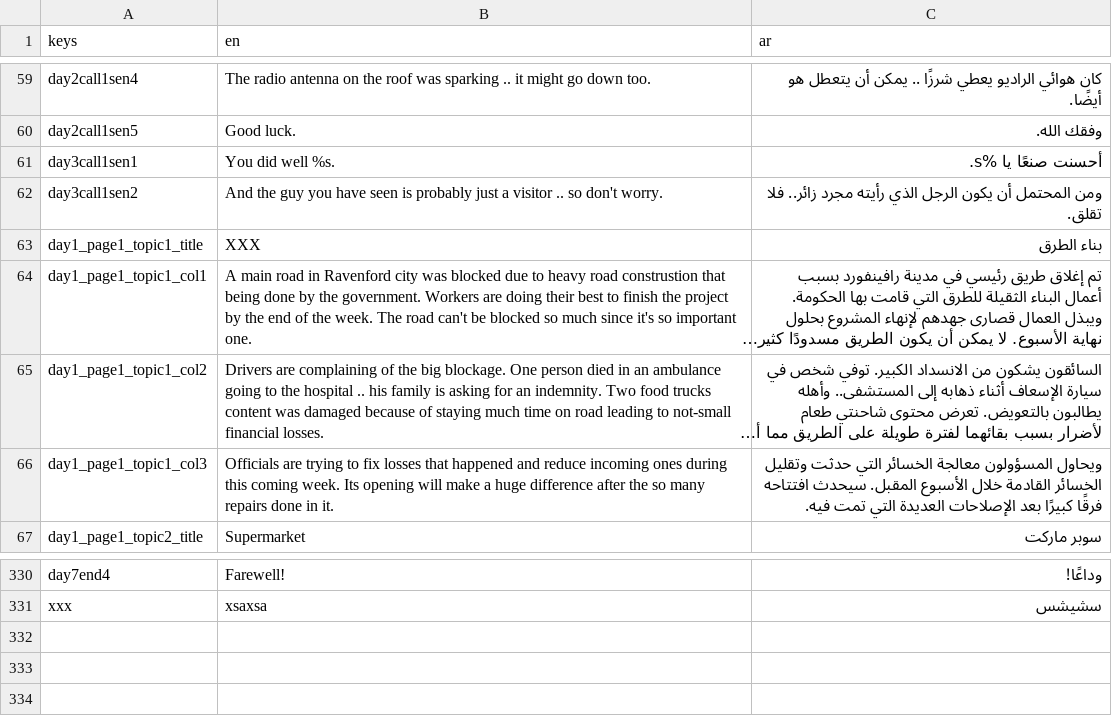
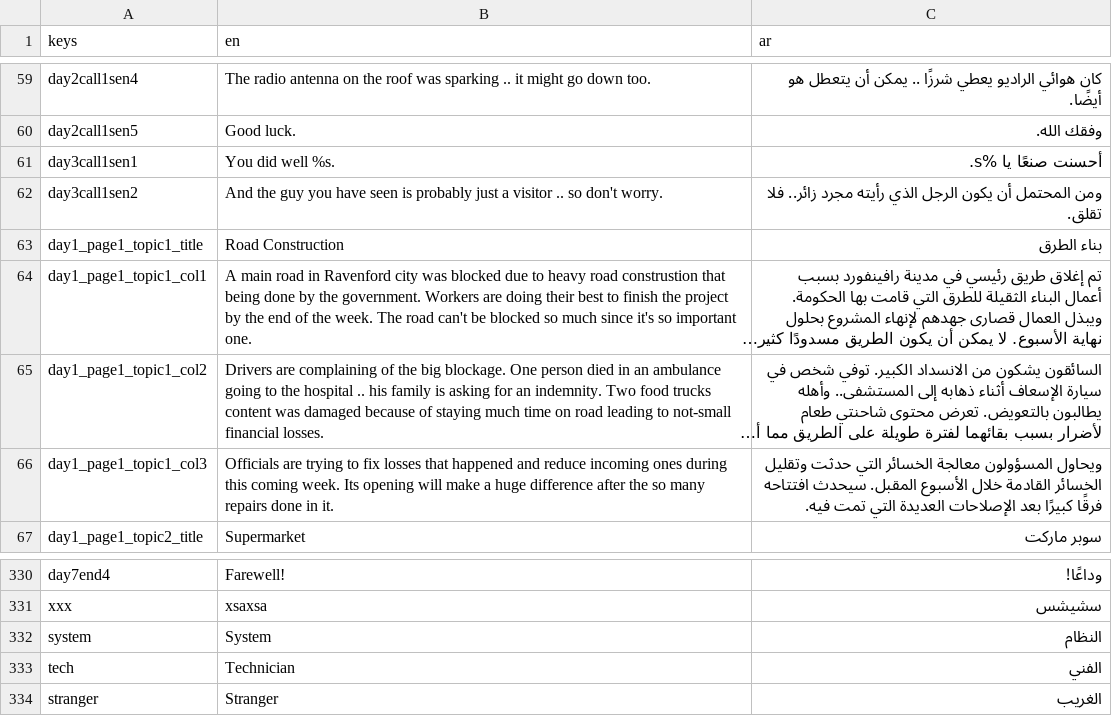
Before and after one commit to NileKnight1/the-graves, a CSV file: Xtranslation.csv, drawn as a sheet; only a part is shown, gaps mark what is left out; long unchanged cells end in …; the diff names each change by its address in the sheet, - before the commit and + after, or states it on an @@ line.

```diff
--- a/Xtranslation.csv
+++ b/Xtranslation.csv
-B63 (en): XXX
+B63 (en): Road Construction
+row 332: system | System | النظام
+row 333: tech | Technician | الفني
+row 334: stranger | Stranger | الغريب
```
Also changed, not shown: 14 other files.
